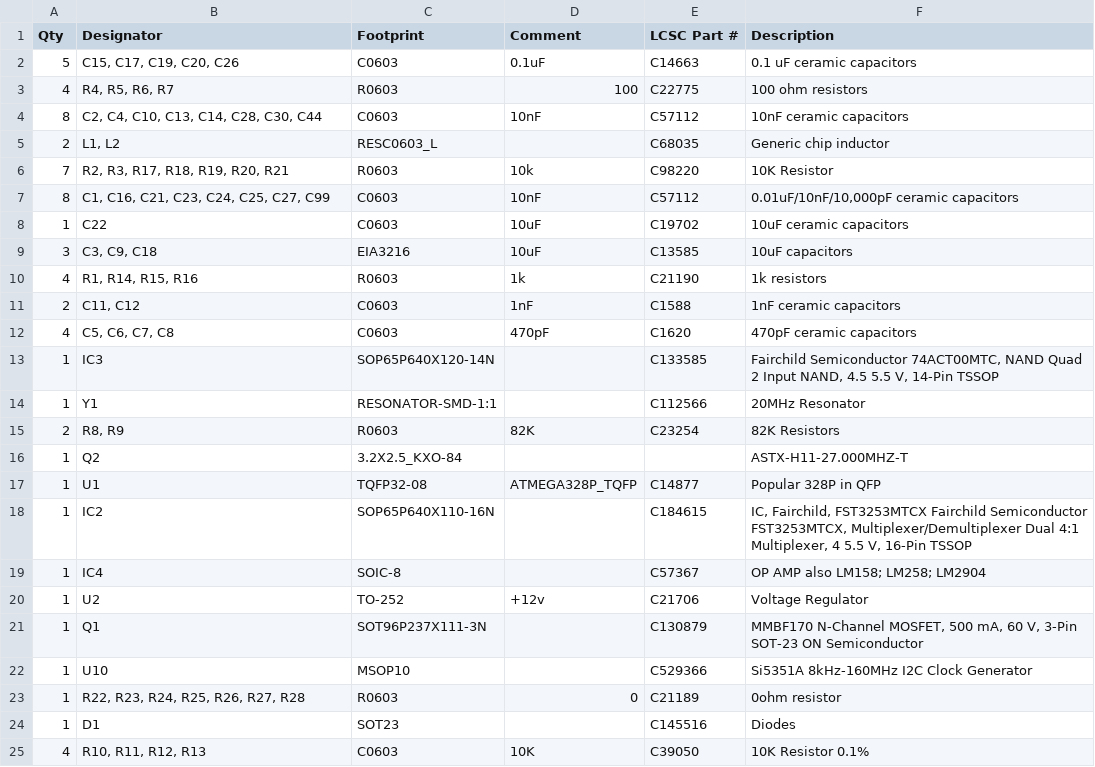
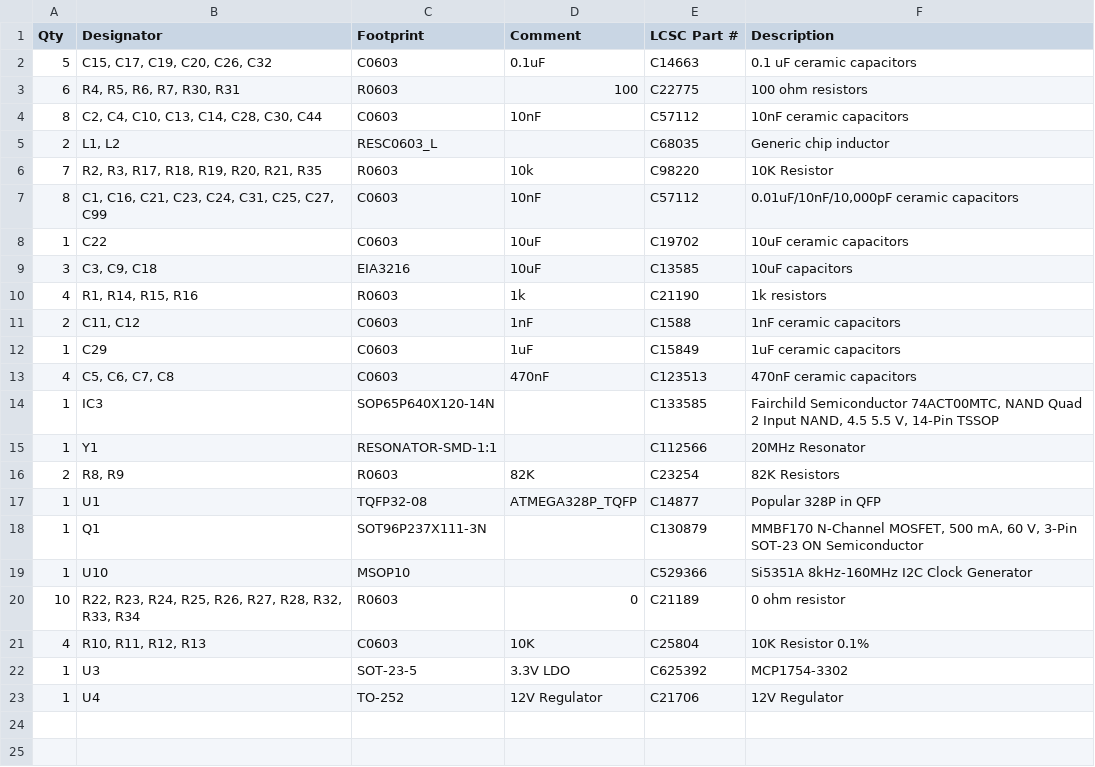
Before and after one commit to adecarolis/K1FM-TQFP-Sandwich, a CSV file: main/tqfp-sandwich-bom_2021-03-03.csv (was tqfp-sandwitch-bom_2020-12-11.csv), drawn as a sheet.

```diff
--- a/tqfp-sandwitch-bom_2020-12-11.csv
+++ b/main/tqfp-sandwich-bom_2021-03-03.csv
@@ -1,8 +1,8 @@
 Qty,Designator,Footprint,Comment,LCSC Part #,Description
-5,"C15, C17, C19, C20, C26",C0603,0.1uF,C14663,0.1 uF ceramic capacitors
-4,"R4, R5, R6, R7",R0603,100,C22775,100 ohm resistors
+5,"C15, C17, C19, C20, C26, C32",C0603,0.1uF,C14663,0.1 uF ceramic capacitors
+6,"R4, R5, R6, R7, R30, R31",R0603,100,C22775,100 ohm resistors
 8,"C2, C4, C10, C13, C14, C28, C30, C44",C0603,10nF,C57112,10nF ceramic capacitors
 2,"L1, L2",RESC0603_L,,C68035,Generic chip inductor
-7,"R2, R3, R17, R18, R19, R20, R21",R0603,10k,C98220,10K Resistor
-8,"C1, C16, C21, C23, C24, C25, C27, C99",C0603,10nF,C57112,"0.01uF/10nF/10,000pF ceramic capacitors"
+7,"R2, R3, R17, R18, R19, R20, R21, R35",R0603,10k,C98220,10K Resistor
+8,"C1, C16, C21, C23, C24, C31, C25, C27, C99",C0603,10nF,C57112,"0.01uF/10nF/10,000pF ceramic capacitors"
 1,C22,C0603,10uF,C19702,10uF ceramic capacitors
@@ -11,3 +11,4 @@
 2,"C11, C12",C0603,1nF,C1588,1nF ceramic capacitors
-4,"C5, C6, C7, C8",C0603,470pF,C1620,470pF ceramic capacitors
+1,C29,C0603,1uF,C15849,1uF ceramic capacitors
+4,"C5, C6, C7, C8",C0603,470nF,C123513,470nF ceramic capacitors
 1,IC3,SOP65P640X120-14N,,C133585,"Fairchild Semiconductor 74ACT00MTC, NAND Quad 2 Input NAND, 4.5  5.5 V, 14-Pin TSSOP"
@@ -15,11 +16,8 @@
 2,"R8, R9",R0603,82K,C23254,82K Resistors
-1,Q2,3.2X2.5_KXO-84,,,ASTX-H11-27.000MHZ-T
 1,U1,TQFP32-08,ATMEGA328P_TQFP,C14877,Popular 328P in QFP
-1,IC2,SOP65P640X110-16N,,C184615,"IC, Fairchild, FST3253MTCX Fairchild Semiconductor FST3253MTCX, Multiplexer/Demultiplexer Dual 4:1 Multiplexer, 4  5.5 V, 16-Pin TSSOP"
-1,IC4,SOIC-8,,C57367,OP AMP also LM158; LM258; LM2904
-1,U2,TO-252,+12v,C21706,Voltage Regulator
 1,Q1,SOT96P237X111-3N,,C130879,"MMBF170 N-Channel MOSFET, 500 mA, 60 V, 3-Pin SOT-23 ON Semiconductor"
 1,U10,MSOP10,,C529366,Si5351A 8kHz-160MHz I2C Clock Generator
-1,"R22, R23, R24, R25, R26, R27, R28",R0603,0,C21189,0ohm resistor
-1,D1,SOT23,,C145516,Diodes
-4,"R10, R11, R12, R13",C0603,10K,C39050,10K Resistor 0.1%
+10,"R22, R23, R24, R25, R26, R27, R28, R32, R33, R34",R0603,0,C21189,0 ohm resistor
+4,"R10, R11, R12, R13",C0603,10K,C25804,10K Resistor 0.1%
+1,U3,SOT-23-5,3.3V LDO,C625392,MCP1754-3302
+1,U4,TO-252,12V Regulator,C21706,12V Regulator
```
Also changed, not shown: main/tqfp-sandwich-cpl_2021-03-03.csv, 39 other files.
